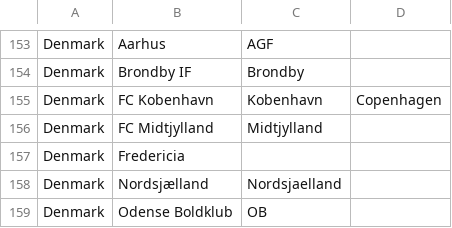
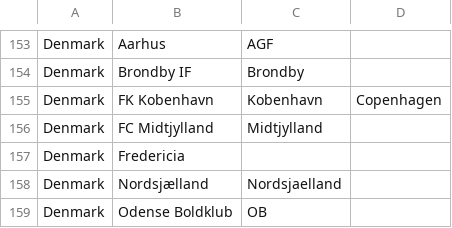
Before and after one commit to jaysong2000/UEFAClubs, a CSV file: clubs.csv, drawn as a sheet; only a part is shown, gaps mark what is left out.

```diff
--- a/clubs.csv
+++ b/clubs.csv
@@ -154,3 +154,3 @@ Denmark,Aarhus,AGF,
 Denmark,Brondby IF,Brondby,
-Denmark,FC Kobenhavn,Kobenhavn,Copenhagen
+Denmark,FK Kobenhavn,Kobenhavn,Copenhagen
 Denmark,FC Midtjylland,Midtjylland,
```
